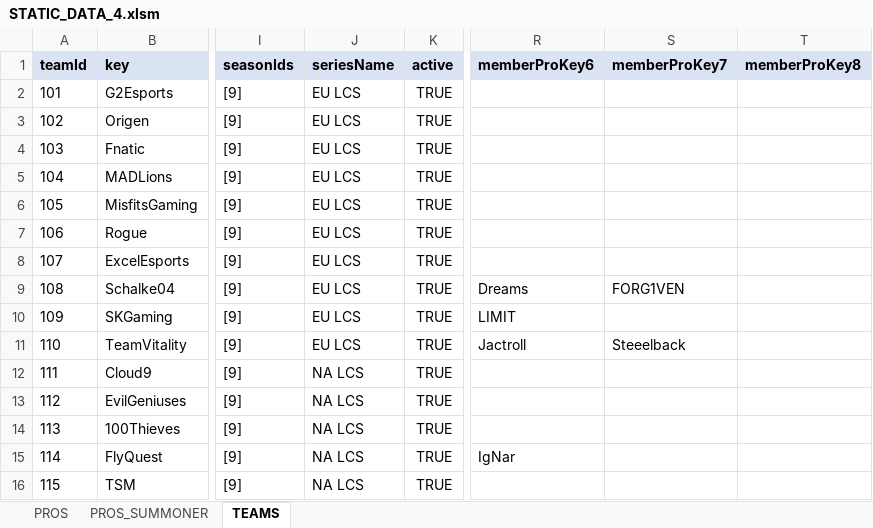
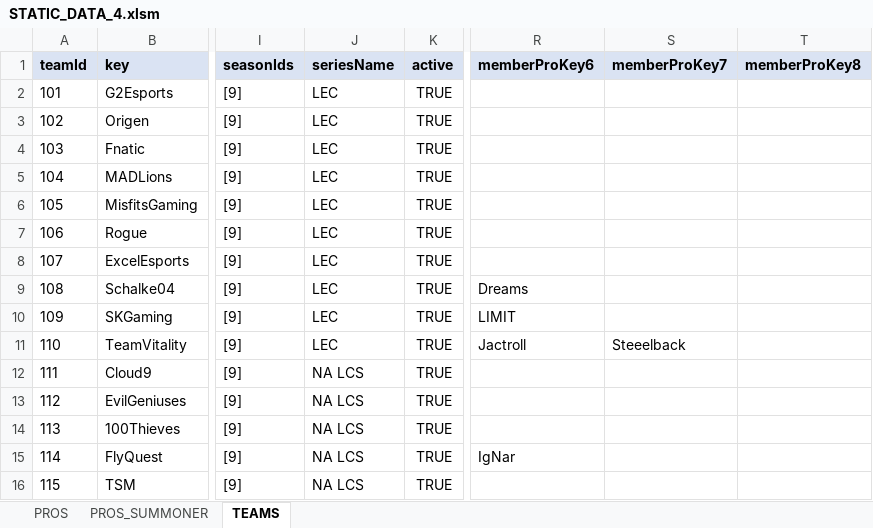
Before and after one commit to hk86/lolvvv-assets, an Excel workbook: private/STATIC_DATA_4.xlsm, sheet TEAMS, drawn as a sheet; only a part is shown, gaps mark what is left out; values as stored, in another font and other column widths than the file's, no borders; the diff covers the shown part only; the diff names each change by its address in the sheet, - before the commit and + after, or states it on an @@ line.

```diff
--- a/private/STATIC_DATA_4.xlsm (sheet TEAMS)
+++ b/private/STATIC_DATA_4.xlsm (sheet TEAMS)
-J2:J11 (seriesName): EU LCS
+J2:J11 (seriesName): LEC
-S9 (memberProKey7): FORG1VEN
+S9 (memberProKey7): (empty)
```
Also changed, not shown: 10 added rows and 14 edited cells elsewhere in this sheet, 31 other files.
